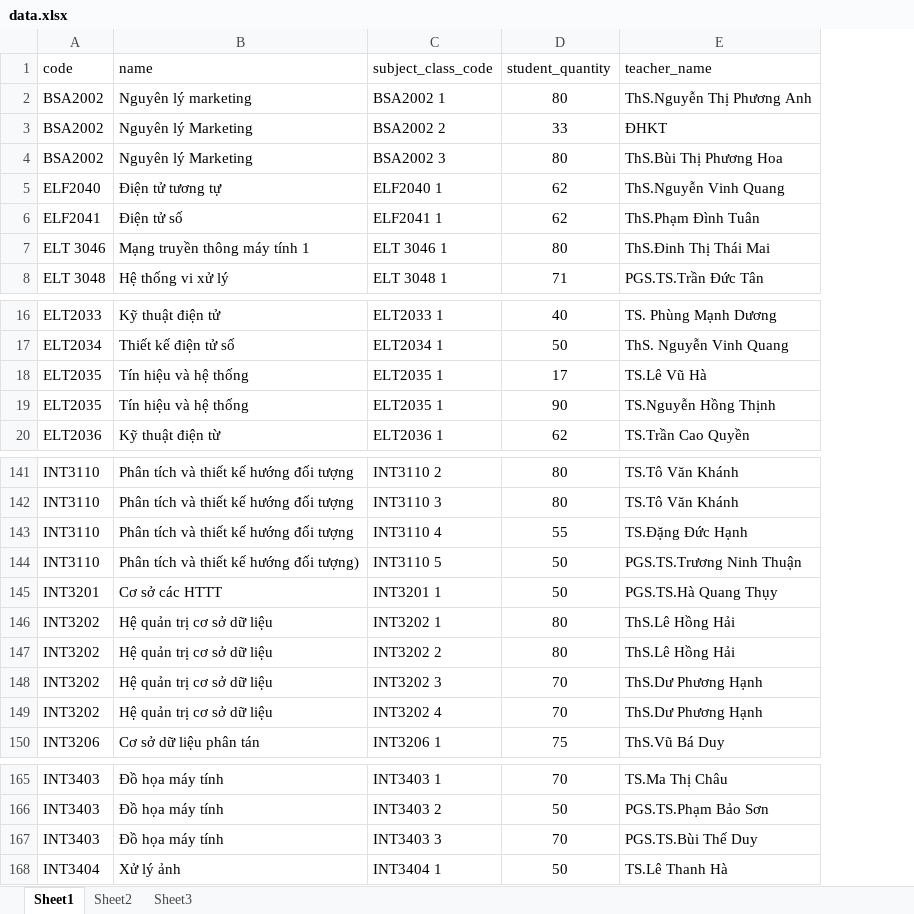
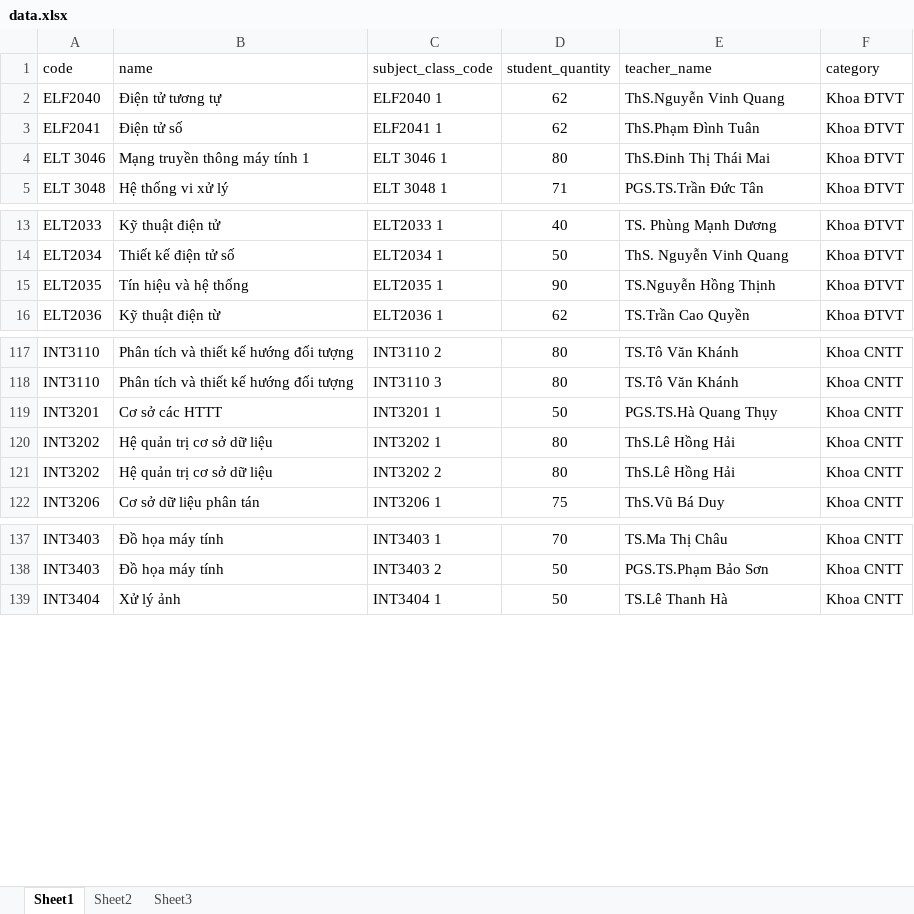
Before and after one commit to lamcm58/UETSurvey, an Excel workbook: docs/data.xlsx, sheet Sheet1, drawn as a sheet; only a part is shown, gaps mark what is left out; values as stored, in another font and other column widths than the file's, no borders; removed rows and columns are numbered as before the commit, all else as after; the diff covers the shown part only; the diff names each change by its address in the sheet, - before the commit and + after, or states it on an @@ line.

```diff
--- a/docs/data.xlsx (sheet Sheet1)
+++ b/docs/data.xlsx (sheet Sheet1)
+column F (category), rows 2-5: all Khoa ĐTVT; rows 13-16: all Khoa ĐTVT; rows 117-122: all Khoa CNTT; rows 137-139: all Khoa CNTT
-row 2: BSA2002 | Nguyên lý marketing | BSA2002 1 | 80 | ThS.Nguyễn Thị Phương Anh
-row 3: BSA2002 | Nguyên lý Marketing | BSA2002 2 | 33 | ĐHKT
-row 4: BSA2002 | Nguyên lý Marketing | BSA2002 3 | 80 | ThS.Bùi Thị Phương Hoa
-row 18: ELT2035 | Tín hiệu và hệ thống | ELT2035 1 | 17 | TS.Lê Vũ Hà
-row 143: INT3110 | Phân tích và thiết kế hướng đối tượng | INT3110 4 | 55 | TS.Đặng Đức Hạnh
-row 144: INT3110 | Phân tích và thiết kế hướng đối tượng) | INT3110 5 | 50 | PGS.TS.Trương Ninh Thuận
-row 148: INT3202 | Hệ quản trị cơ sở dữ liệu | INT3202 3 | 70 | ThS.Dư Phương Hạnh
-row 149: INT3202 | Hệ quản trị cơ sở dữ liệu | INT3202 4 | 70 | ThS.Dư Phương Hạnh
-row 167: INT3403 | Đồ họa máy tính | INT3403 3 | 70 | PGS.TS.Bùi Thế Duy
```
Also changed, not shown: 34 removed rows and cell formats elsewhere in this sheet, 20 other files.
